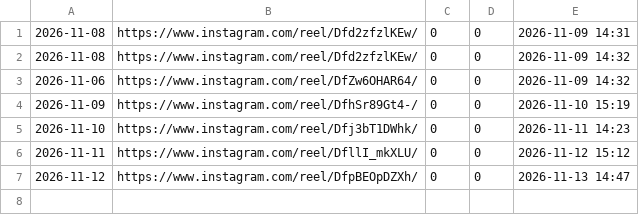
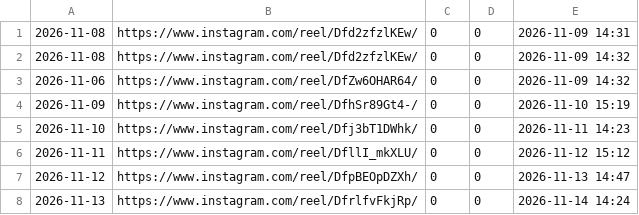
Before and after one commit to a0931771367-byte/canzai, a CSV file: data/ig/投票結果.csv, drawn as a sheet.

```diff
--- a/data/ig/投票結果.csv
+++ b/data/ig/投票結果.csv
@@ -7 +7,2 @@
 2026-11-12,https://www.instagram.com/reel/DfpBEOpDZXh/,0,0,2026-11-13 14:47
+2026-11-13,https://www.instagram.com/reel/DfrlfvFkjRp/,0,0,2026-11-14 14:24
```
Also changed, not shown: data/ig/IG數據.csv, 1 other file.
